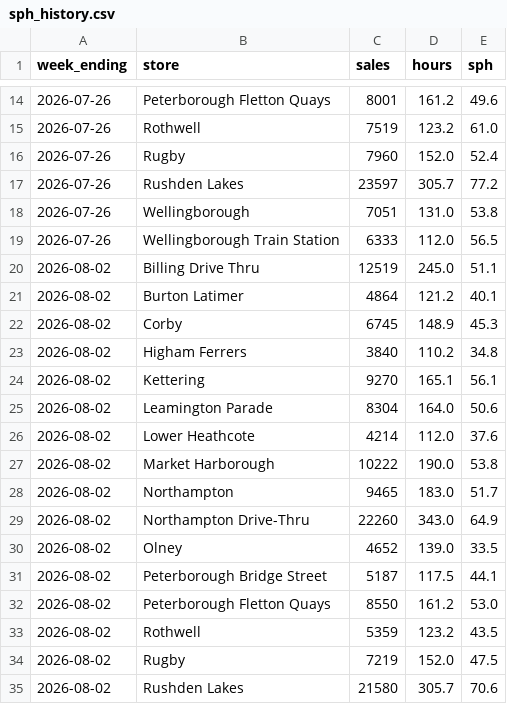
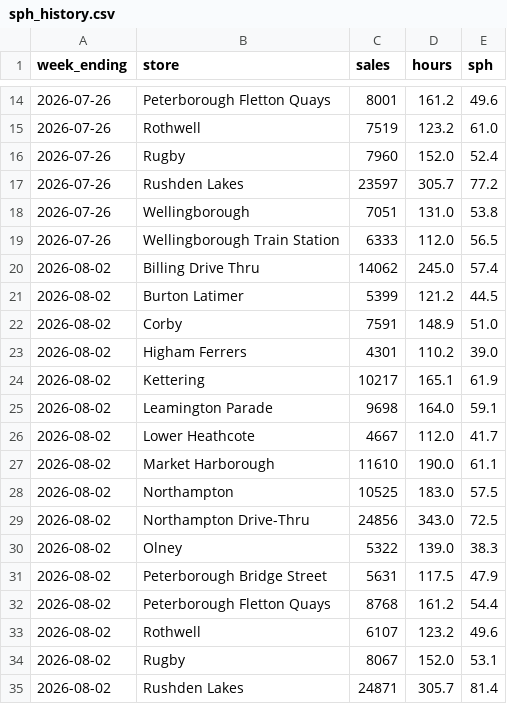
Before and after one commit to Fontana1974/bewiched-dashboards, a CSV file: sph_history.csv, drawn as a sheet; only a part is shown, gaps mark what is left out; the diff covers the shown part only.

```diff
--- a/sph_history.csv
+++ b/sph_history.csv
@@ -19,17 +19,17 @@ week_ending,store,sales,hours,sph
 2026-07-26,Wellingborough Train Station,6333,112.0,56.5
-2026-08-02,Billing Drive Thru,12519,245.0,51.1
-2026-08-02,Burton Latimer,4864,121.2,40.1
-2026-08-02,Corby,6745,148.9,45.3
-2026-08-02,Higham Ferrers,3840,110.2,34.8
-2026-08-02,Kettering,9270,165.1,56.1
-2026-08-02,Leamington Parade,8304,164.0,50.6
-2026-08-02,Lower Heathcote,4214,112.0,37.6
-2026-08-02,Market Harborough,10222,190.0,53.8
-2026-08-02,Northampton,9465,183.0,51.7
-2026-08-02,Northampton Drive-Thru,22260,343.0,64.9
-2026-08-02,Olney,4652,139.0,33.5
-2026-08-02,Peterborough Bridge Street,5187,117.5,44.1
-2026-08-02,Peterborough Fletton Quays,8550,161.2,53.0
-2026-08-02,Rothwell,5359,123.2,43.5
-2026-08-02,Rugby,7219,152.0,47.5
-2026-08-02,Rushden Lakes,21580,305.7,70.6
+2026-08-02,Billing Drive Thru,14062,245.0,57.4
+2026-08-02,Burton Latimer,5399,121.2,44.5
+2026-08-02,Corby,7591,148.9,51.0
+2026-08-02,Higham Ferrers,4301,110.2,39.0
+2026-08-02,Kettering,10217,165.1,61.9
+2026-08-02,Leamington Parade,9698,164.0,59.1
+2026-08-02,Lower Heathcote,4667,112.0,41.7
+2026-08-02,Market Harborough,11610,190.0,61.1
+2026-08-02,Northampton,10525,183.0,57.5
+2026-08-02,Northampton Drive-Thru,24856,343.0,72.5
+2026-08-02,Olney,5322,139.0,38.3
+2026-08-02,Peterborough Bridge Street,5631,117.5,47.9
+2026-08-02,Peterborough Fletton Quays,8768,161.2,54.4
+2026-08-02,Rothwell,6107,123.2,49.6
+2026-08-02,Rugby,8067,152.0,53.1
+2026-08-02,Rushden Lakes,24871,305.7,81.4
```
Also changed, not shown: 4 edited cells elsewhere in this file, the_race.csv, weekly_history.csv, 50 other files.
